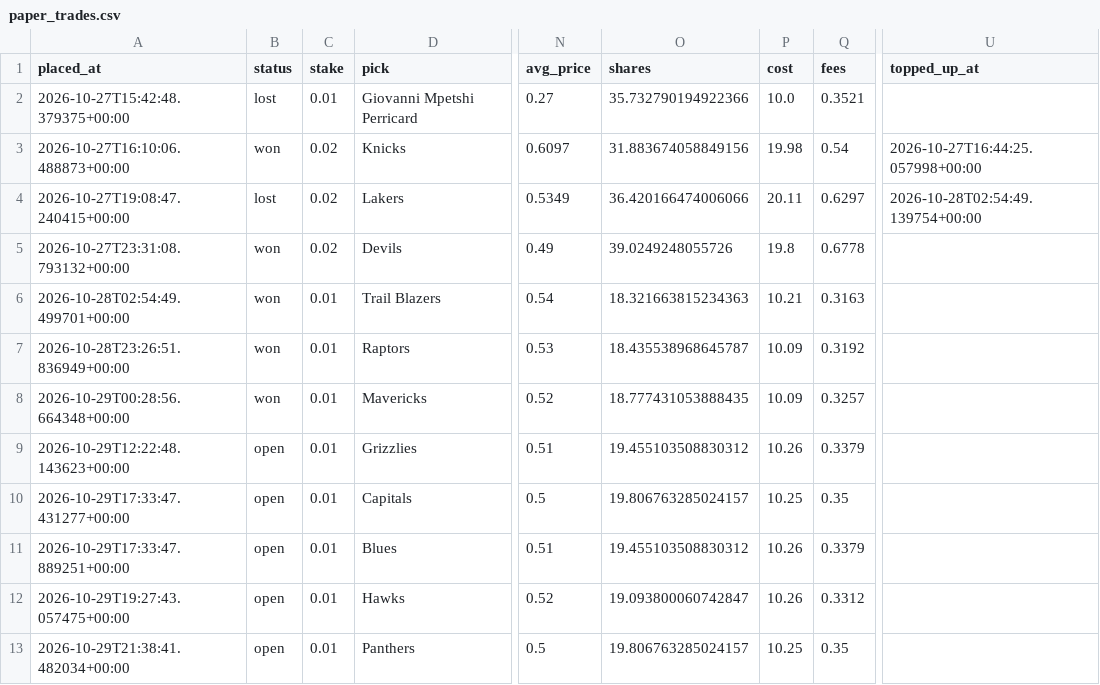
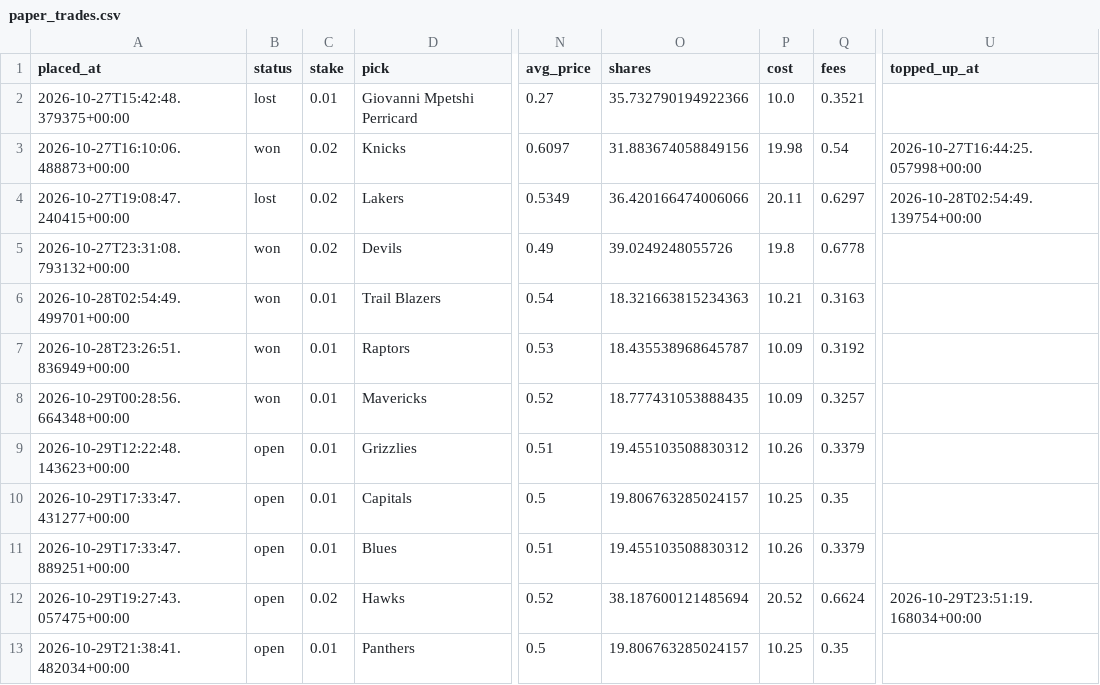
Before and after one commit to bhooder/Polymarket, a CSV file: paper_trades.csv, drawn as a sheet; only a part is shown, gaps mark what is left out; the diff names each change by its address in the sheet, - before the commit and + after, or states it on an @@ line.

```diff
--- a/paper_trades.csv
+++ b/paper_trades.csv
-C12 (stake): 0.01
+C12 (stake): 0.02
-O12 (shares): 19.093800060742847
+O12 (shares): 38.187600121485694
-P12 (cost): 10.26
+P12 (cost): 20.52
-Q12 (fees): 0.3312
+Q12 (fees): 0.6624
-U12 (topped_up_at): (empty)
+U12 (topped_up_at): 2026-10-29T23:51:19.168034+00:00
```
Also changed, not shown: paper_trades_b.csv, 4 other files.
